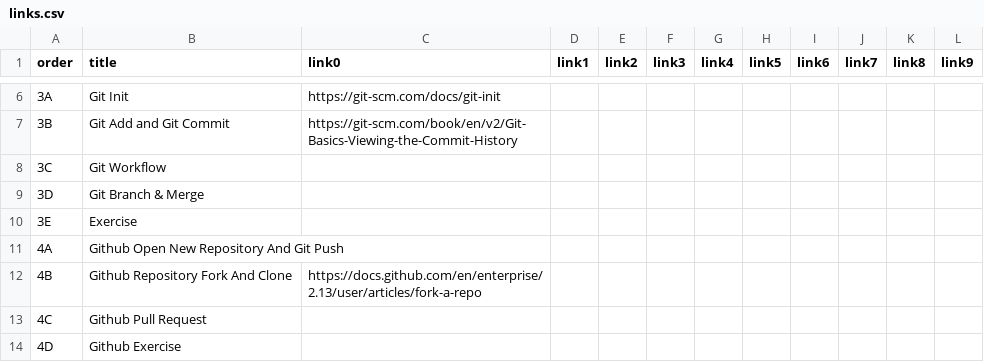
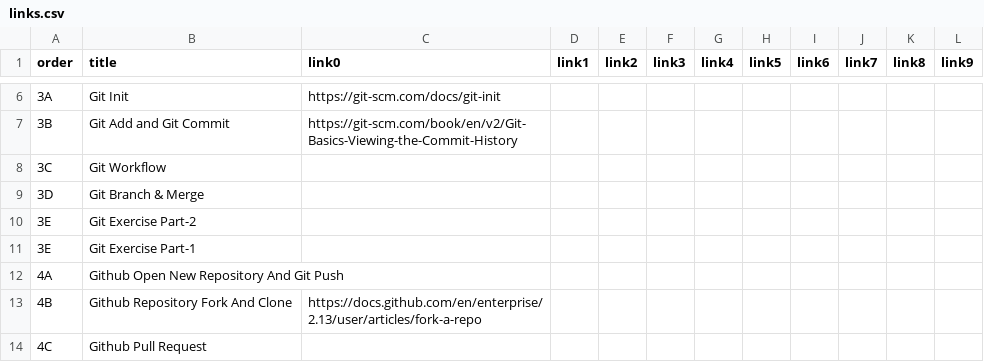
Before and after one commit to atiqueahmedziad/intro-git-workshop, a CSV file: links.csv, drawn as a sheet; only a part is shown, gaps mark what is left out; the shorter side is filled out with more unchanged rows.

```diff
--- a/links.csv
+++ b/links.csv
@@ -9,3 +9,4 @@ order,title,link0,link1,link2,link3,link4,link5,link6,link7,link8,link9
 3D,Git Branch & Merge,,,,,,,,,,
-3E,Exercise,,,,,,,,,,
+3E,Git Exercise Part-2,,,,,,,,,,
+3E,Git Exercise Part-1,,,,,,,,,,
 4A,Github Open New Repository And Git Push,,,,,,,,,,
```
Also changed, not shown: lessons.csv, 52 other files.
